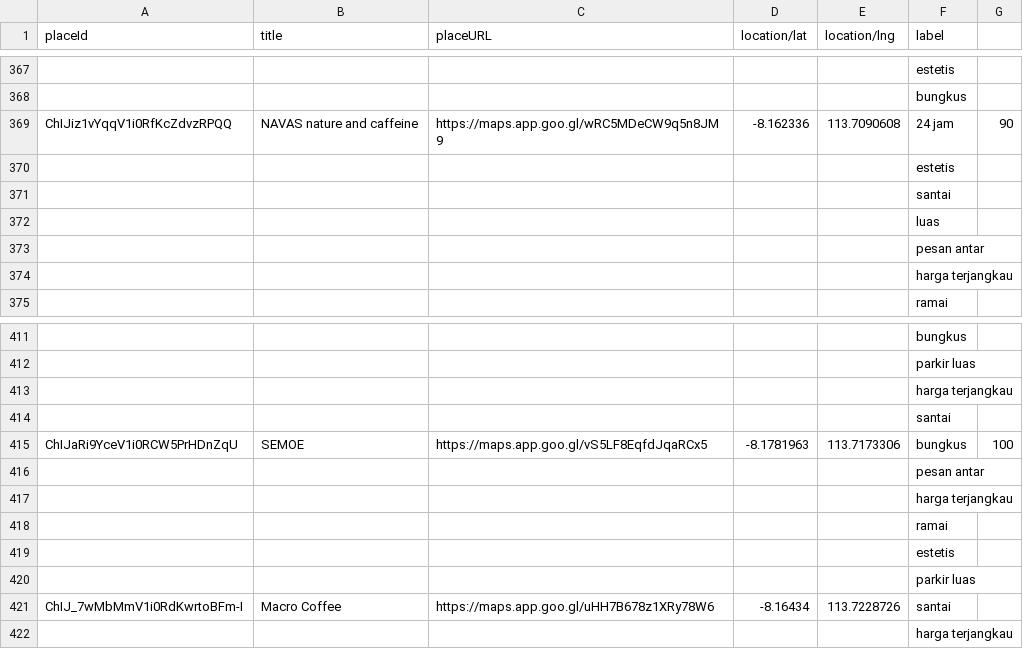
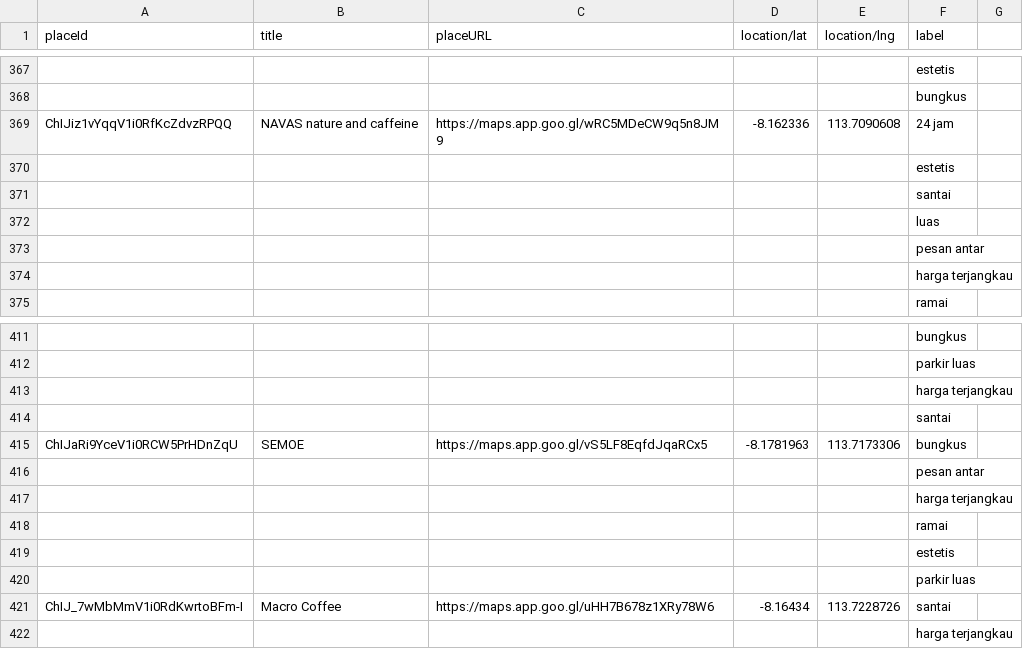
Before and after one commit to ditanzts/fake-review-detector, a CSV file: data/dbKafe.csv, drawn as a sheet; only a part is shown, gaps mark what is left out; the diff covers the shown part only; the diff names each change by its address in the sheet, - before the commit and + after, or states it on an @@ line.

```diff
--- a/data/dbKafe.csv
+++ b/data/dbKafe.csv
-G369: 90
+G369: (empty)
-G415: 100
+G415: (empty)
```
Also changed, not shown: 48 added rows and 10 edited cells elsewhere in this file, 9 other files.
